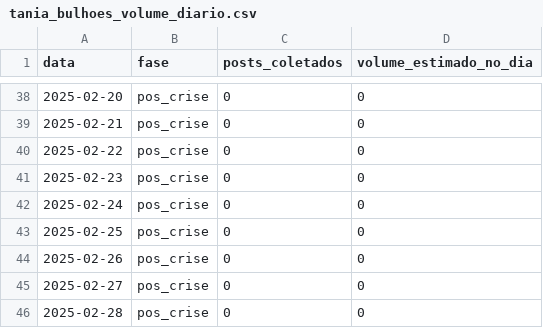
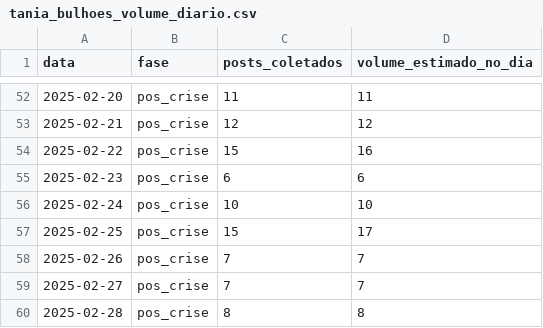
Before and after one commit to sarah-volpe/gestao-crise-rp, a CSV file: dados/tania_bulhoes/tania_bulhoes_volume_diario.csv, drawn as a sheet; only a part is shown, gaps mark what is left out; the diff covers the shown part only.

```diff
--- a/dados/tania_bulhoes/tania_bulhoes_volume_diario.csv
+++ b/dados/tania_bulhoes/tania_bulhoes_volume_diario.csv
@@ -38,9 +52,9 @@
-2025-02-20;pos_crise;0;0
-2025-02-21;pos_crise;0;0
-2025-02-22;pos_crise;0;0
-2025-02-23;pos_crise;0;0
-2025-02-24;pos_crise;0;0
-2025-02-25;pos_crise;0;0
-2025-02-26;pos_crise;0;0
-2025-02-27;pos_crise;0;0
-2025-02-28;pos_crise;0;0
+2025-02-20;pos_crise;11;11
+2025-02-21;pos_crise;12;12
+2025-02-22;pos_crise;15;16
+2025-02-23;pos_crise;6;6
+2025-02-24;pos_crise;10;10
+2025-02-25;pos_crise;15;17
+2025-02-26;pos_crise;7;7
+2025-02-27;pos_crise;7;7
+2025-02-28;pos_crise;8;8
```
Also changed, not shown: 14 added rows and 49 edited cells elsewhere in this file, dados/tania_bulhoes/tania_bulhoes_volume_detalhado.csv, 10 other files.
